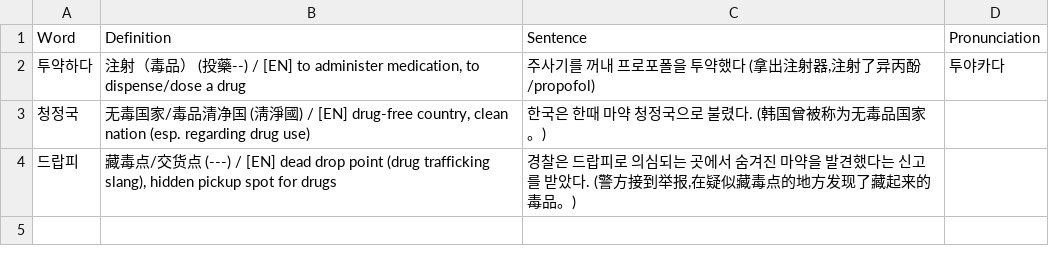
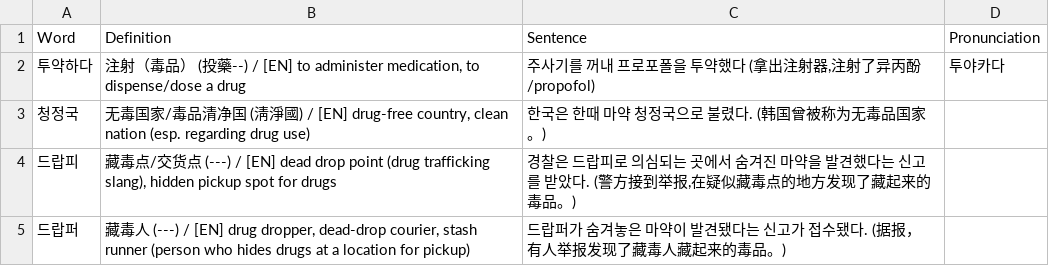
Before and after one commit to sinhong96/Korean-FlashCard-Web, a CSV file: vocablist_csv/20260724_01_LIST_Bot.csv, drawn as a sheet.

Commit message:
Bot: add 1 word(s)

```diff
--- a/vocablist_csv/20260724_01_LIST_Bot.csv
+++ b/vocablist_csv/20260724_01_LIST_Bot.csv
@@ -4 +4,2 @@ Word,Definition,Sentence,Pronunciation
 드랍피,"藏毒点/交货点 (---) / [EN] dead drop point (drug trafficking slang), hidden pickup spot for drugs","경찰은 드랍피로 의심되는 곳에서 숨겨진 마약을 발견했다는 신고를 받았다. (警方接到举报,在疑似藏毒点的地方发现了藏起来的毒品。)",
+드랍퍼,"藏毒人 (---) / [EN] drug dropper, dead-drop courier, stash runner (person who hides drugs at a location for pickup)",드랍퍼가 숨겨놓은 마약이 발견됐다는 신고가 접수됐다. (据报，有人举报发现了藏毒人藏起来的毒品。),
```
